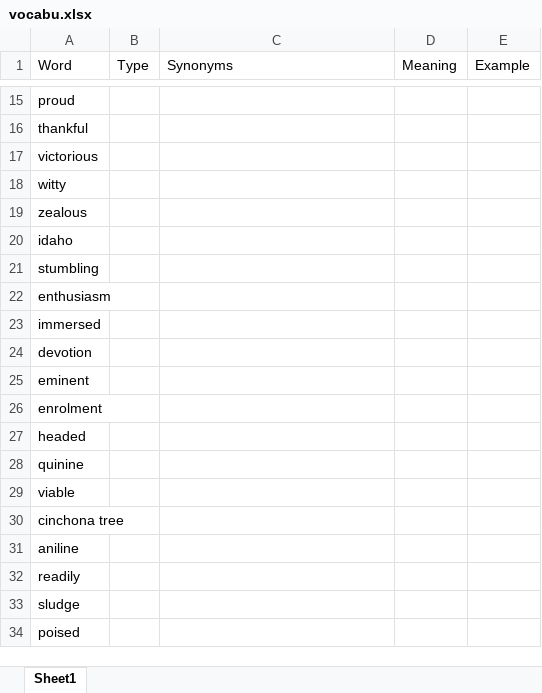
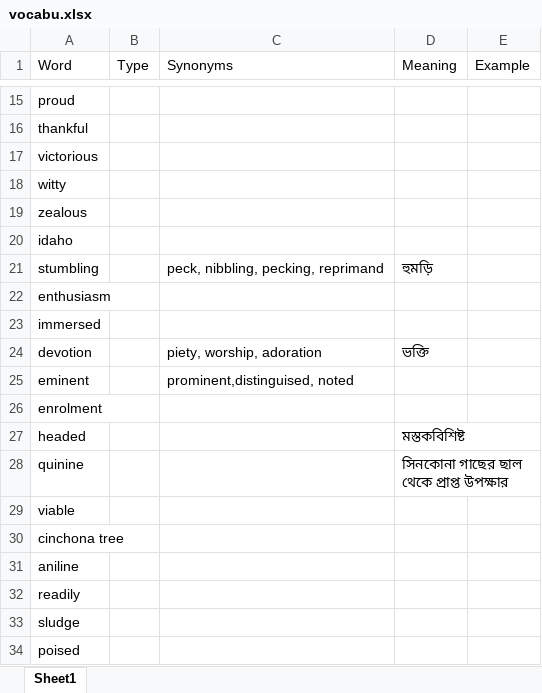
Before and after one commit to Maxyee/Ielts_preparation, an Excel workbook: Vocabulary/vocabu.xlsx, sheet Sheet1, drawn as a sheet; only a part is shown, gaps mark what is left out; values as stored, in another font and other column widths than the file's, no borders; the diff covers the shown part only; the diff names each change by its address in the sheet, - before the commit and + after, or states it on an @@ line.

Commit message:
Added some new words and its meaning and bangla meaning

```diff
--- a/Vocabulary/vocabu.xlsx (sheet Sheet1)
+++ b/Vocabulary/vocabu.xlsx (sheet Sheet1)
-C21 (Synonyms): (empty)
+C21 (Synonyms): peck, nibbling, pecking, reprimand
-D21 (Meaning): (empty)
+D21 (Meaning): হুমড়ি
-C24 (Synonyms): (empty)
+C24 (Synonyms): piety, worship, adoration
-D24 (Meaning): (empty)
+D24 (Meaning): ভক্তি
-C25 (Synonyms): (empty)
+C25 (Synonyms): prominent,distinguised, noted
-D27 (Meaning): (empty)
+D27 (Meaning): মস্তকবিশিষ্ট
-D28 (Meaning): (empty)
+D28 (Meaning): সিনকোনা গাছের ছাল থেকে প্রাপ্ত উপক্ষার
```
Also changed, not shown: 2 added rows and 19 edited cells elsewhere in this sheet.
